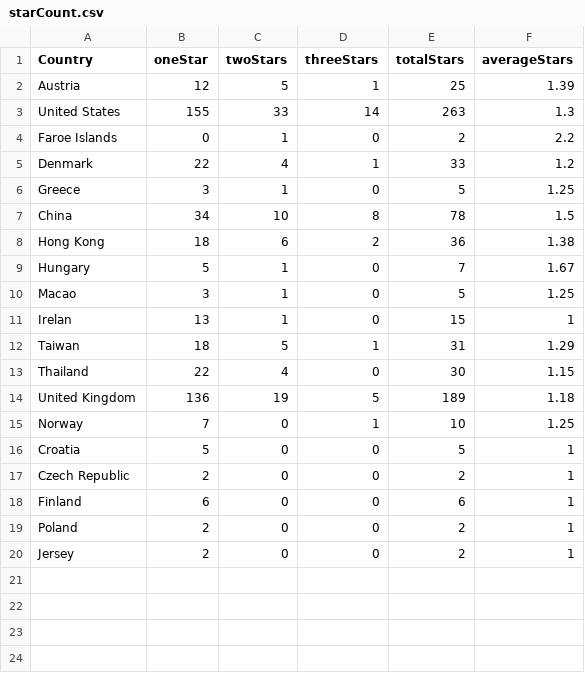
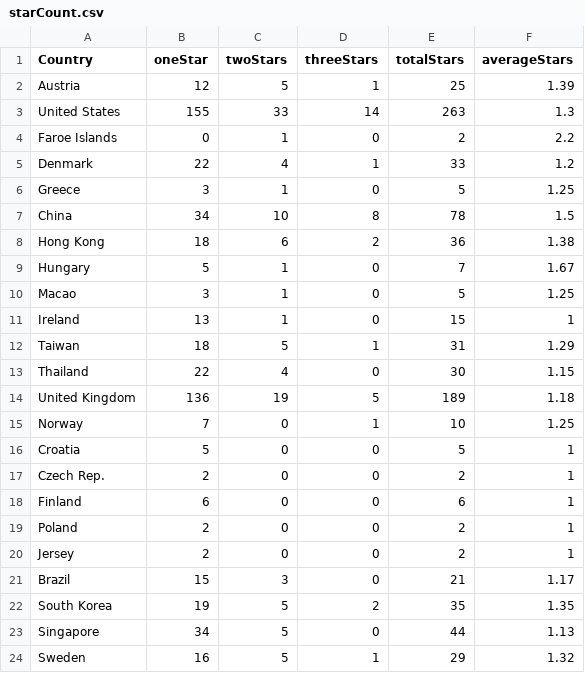
Before and after one commit to jdan0003/FIT3179DataVis2, a CSV file: starCount.csv, drawn as a sheet.

Commit message:
Add files via upload

```diff
--- a/starCount.csv
+++ b/starCount.csv
@@ -10,3 +10,3 @@ Hungary,5,1,0,7,1.67
 Macao,3,1,0,5,1.25
-Irelan,13,1,0,15,1
+Ireland,13,1,0,15,1
 Taiwan,18,5,1,31,1.29
@@ -16,3 +16,3 @@ Norway,7,0,1,10,1.25
 Croatia,5,0,0,5,1
-Czech Republic,2,0,0,2,1
+Czech Rep.,2,0,0,2,1
 Finland,6,0,0,6,1
@@ -20 +20,5 @@ Poland,2,0,0,2,1
 Jersey,2,0,0,2,1
+Brazil,15,3,0,21,1.17
+South Korea,19,5,2,35,1.35
+Singapore,34,5,0,44,1.13
+Sweden,16,5,1,29,1.32
```
